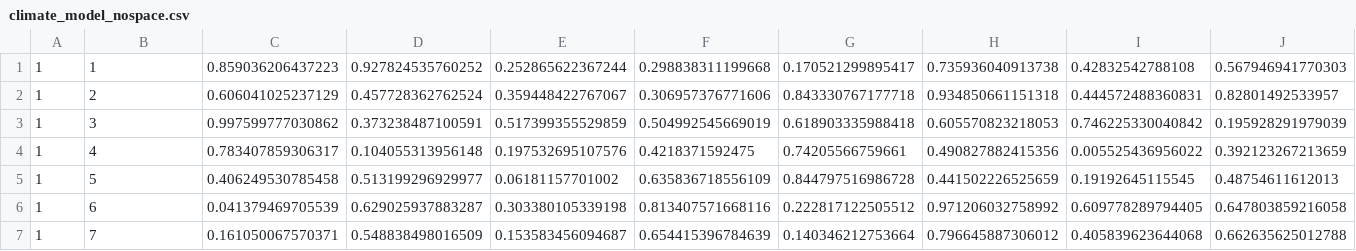
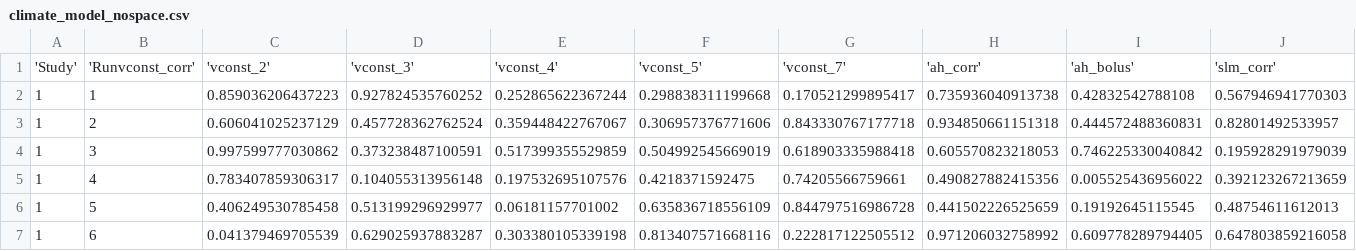
Before and after one commit to addmao/Climate_Model, a CSV file: climate_model_nospace.csv, drawn as a sheet; only a part is shown; the shorter side is filled out with more unchanged rows; rows hold the shown columns only; the diff names each change by its address in the sheet, - before the commit and + after, or states it on an @@ line.

Commit message:
Update climate_model_nospace.csv

```diff
--- a/climate_model_nospace.csv
+++ b/climate_model_nospace.csv
+row 1: 'Study' | 'Runvconst_corr' | 'vconst_2' | 'vconst_3' | 'vconst_4' | 'vconst_5' | 'vconst_7' | 'ah_corr' | 'ah_bolus' | 'slm_corr'
```
